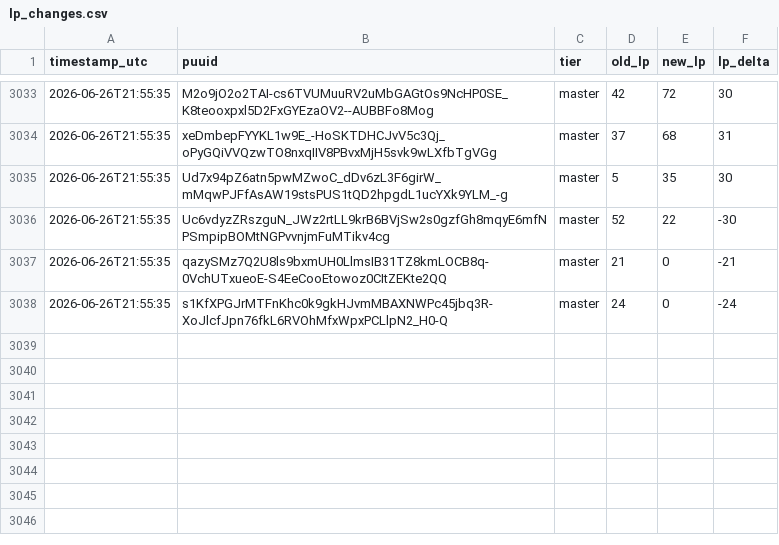
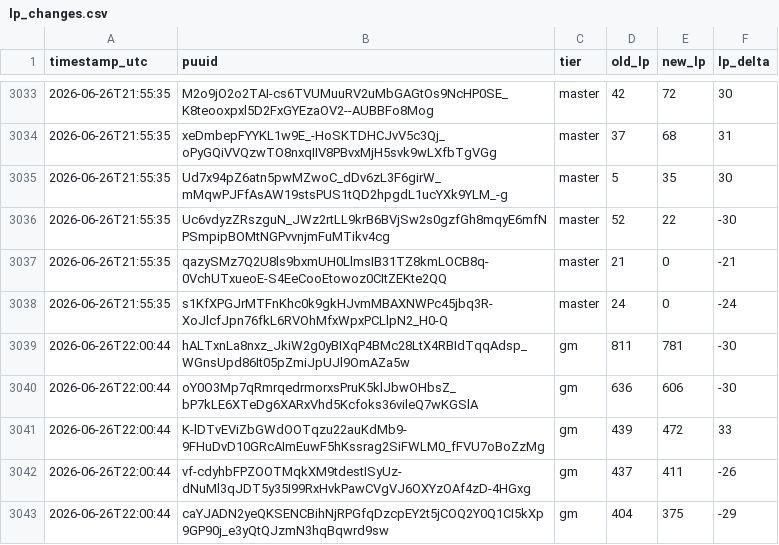
Before and after one commit to aasilvestre/lol-flex-tracker-2, a CSV file: data/lp_changes.csv, drawn as a sheet; only a part is shown, gaps mark what is left out; the diff names each change by its address in the sheet, - before the commit and + after, or states it on an @@ line.

```diff
--- a/data/lp_changes.csv
+++ b/data/lp_changes.csv
+row 3039: 2026-06-26T22:00:44 | hALTxnLa8nxz_JkiW2g0yBIXqP4BMc28LtX4RBIdTqqAdsp_WGnsUpd86It05pZmiJpUJl9OmAZa5w | gm | 811 | 781 | -30
+row 3040: 2026-06-26T22:00:44 | oY0O3Mp7qRmrqedrmorxsPruK5klJbwOHbsZ_bP7kLE6XTeDg6XARxVhd5Kcfoks36vileQ7wKGSlA | gm | 636 | 606 | -30
+row 3041: 2026-06-26T22:00:44 | K-lDTvEViZbGWdOOTqzu22auKdMb9-9FHuDvD10GRcAImEuwF5hKssrag2SiFWLM0_fFVU7oBoZzMg | gm | 439 | 472 | 33
+row 3042: 2026-06-26T22:00:44 | vf-cdyhbFPZOOTMqkXM9tdestISyUz-dNuMl3qJDT5y35I99RxHvkPawCVgVJ6OXYzOAf4zD-4HGxg | gm | 437 | 411 | -26
+row 3043: 2026-06-26T22:00:44 | caYJADN2yeQKSENCBihNjRPGfqDzcpEY2t5jCOQ2Y0Q1CI5kXp9GP90j_e3yQtQJzmN3hqBqwrd9sw | gm | 404 | 375 | -29
```
Also changed, not shown: data/player_current.csv.
